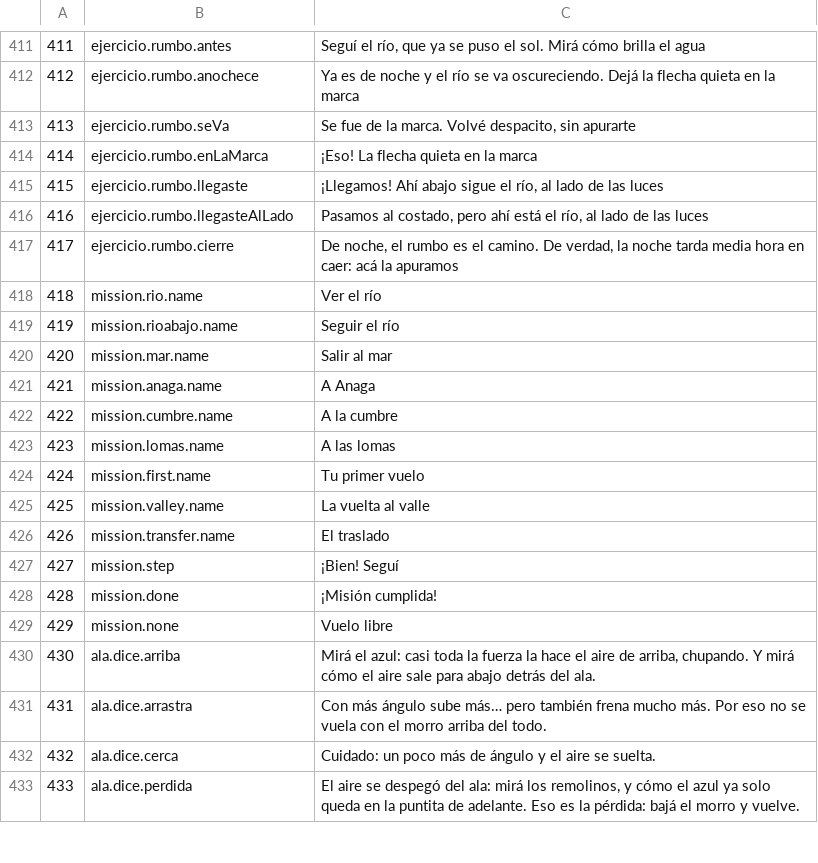
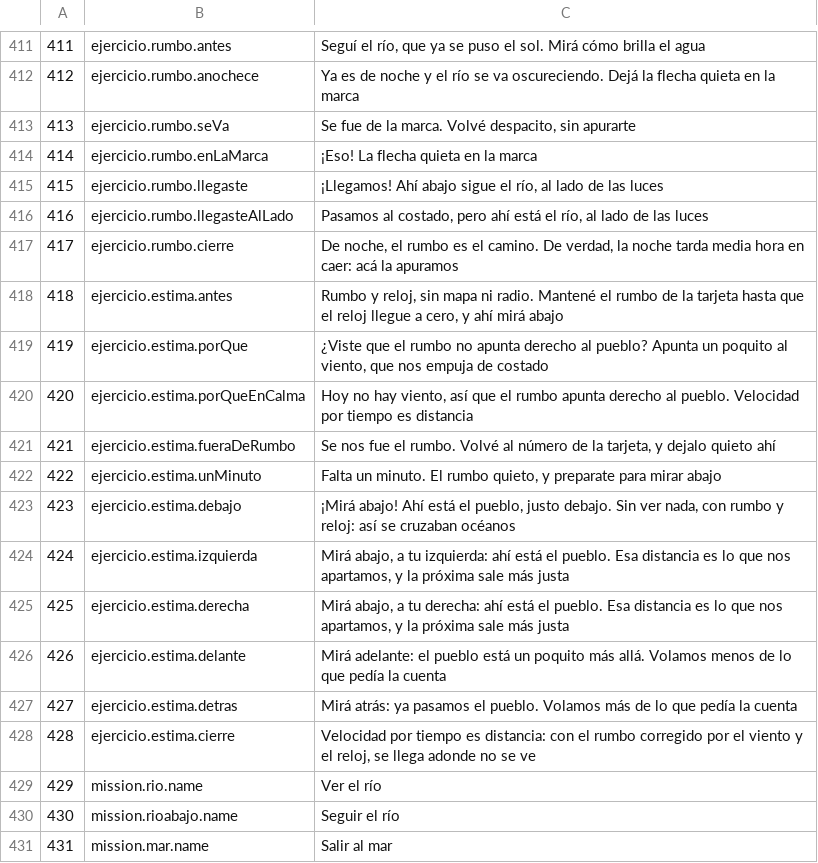
Before and after one commit to OksigeniaSL/oga-veve, a TSV file: docs/voces/guion-instructor.tsv, drawn as a sheet; only a part is shown, gaps mark what is left out; the shorter side is filled out with more unchanged rows; addresses are those after the commit; the diff names each change by its address in the sheet, - before the commit and + after, or states it on an @@ line.

```diff
--- a/docs/voces/guion-instructor.tsv
+++ b/docs/voces/guion-instructor.tsv
+row 418: 418 | ejercicio.estima.antes | Rumbo y reloj, sin mapa ni radio. Mantené el rumbo de la tarjeta hasta que el reloj llegue a cero, y ahí mirá abajo
+row 419: 419 | ejercicio.estima.porQue | ¿Viste que el rumbo no apunta derecho al pueblo? Apunta un poquito al viento, que nos empuja de costado
+row 420: 420 | ejercicio.estima.porQueEnCalma | Hoy no hay viento, así que el rumbo apunta derecho al pueblo. Velocidad por tiempo es distancia
+row 421: 421 | ejercicio.estima.fueraDeRumbo | Se nos fue el rumbo. Volvé al número de la tarjeta, y dejalo quieto ahí
+row 422: 422 | ejercicio.estima.unMinuto | Falta un minuto. El rumbo quieto, y preparate para mirar abajo
+row 423: 423 | ejercicio.estima.debajo | ¡Mirá abajo! Ahí está el pueblo, justo debajo. Sin ver nada, con rumbo y reloj: así se cruzaban océanos
+row 424: 424 | ejercicio.estima.izquierda | Mirá abajo, a tu izquierda: ahí está el pueblo. Esa distancia es lo que nos apartamos, y la próxima sale más justa
+row 425: 425 | ejercicio.estima.derecha | Mirá abajo, a tu derecha: ahí está el pueblo. Esa distancia es lo que nos apartamos, y la próxima sale más justa
+row 426: 426 | ejercicio.estima.delante | Mirá adelante: el pueblo está un poquito más allá. Volamos menos de lo que pedía la cuenta
+row 427: 427 | ejercicio.estima.detras | Mirá atrás: ya pasamos el pueblo. Volamos más de lo que pedía la cuenta
+row 428: 428 | ejercicio.estima.cierre | Velocidad por tiempo es distancia: con el rumbo corregido por el viento y el reloj, se llega adonde no se ve
@@ column A renumbered from row 429 down @@
```
Also changed, not shown: docs/voces/frases.tsv, 37 other files.
